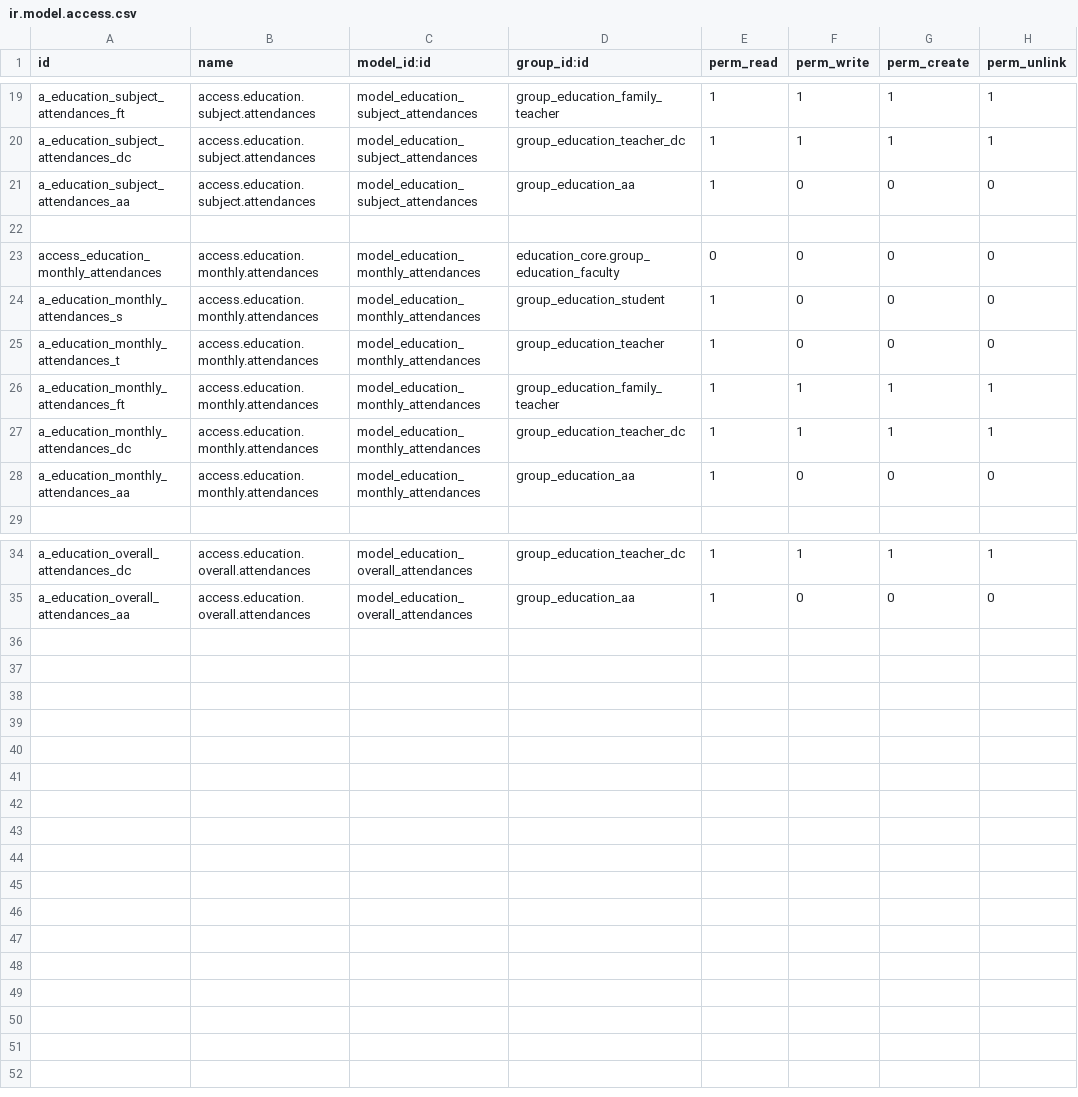
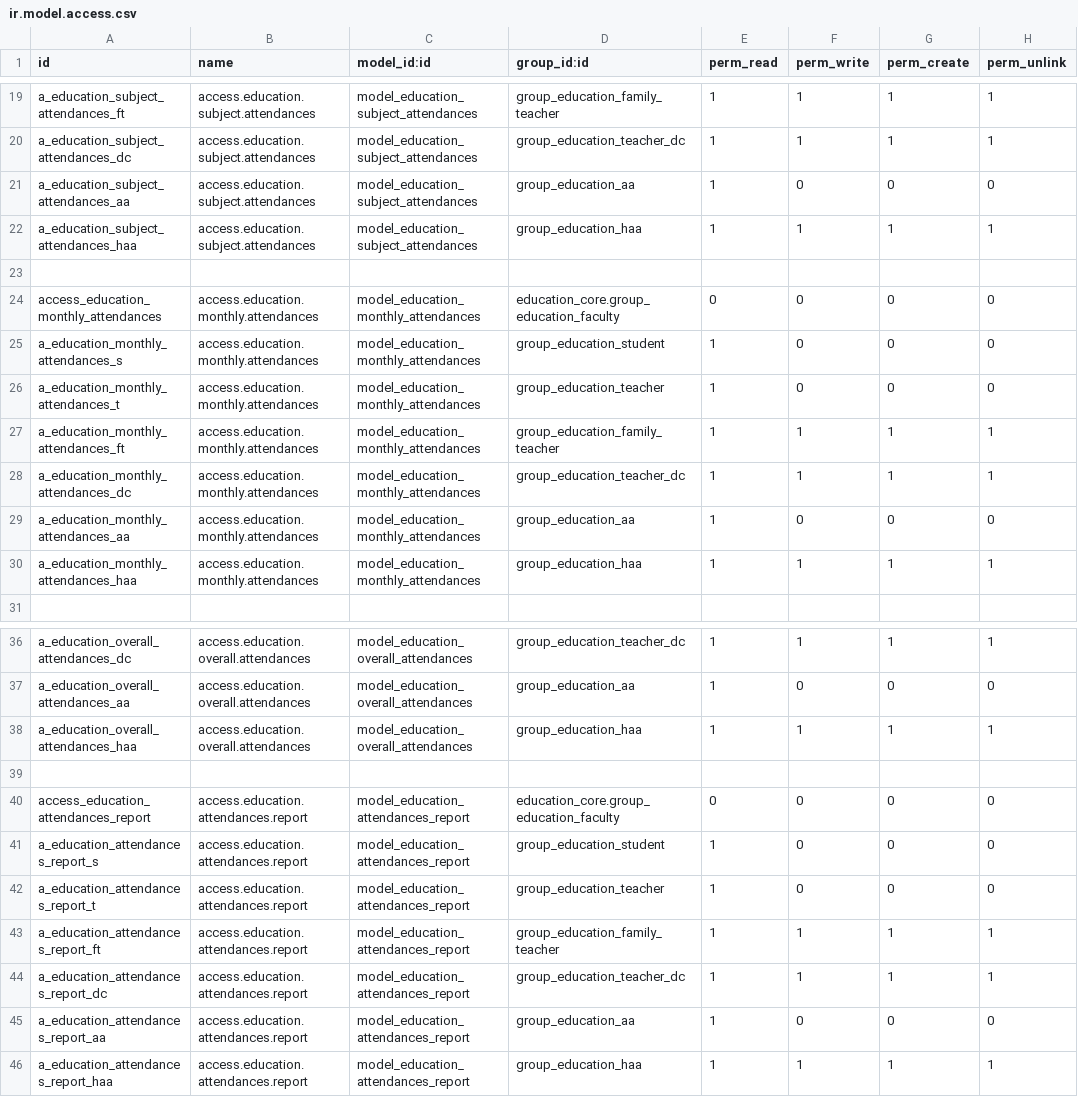
Before and after one commit to oberak/tup_edu_erp, a CSV file: security/education_attendances/ir.model.access.csv, drawn as a sheet; only a part is shown, gaps mark what is left out.

Commit message:
[Teacher/2.0] Attendance report  -closed #69
1. Set access right for attendances
    - Family Teacher 1.1.1.1
    - HAA 1.1.1.1
2. set domain for attendance report by family teacher

```diff
--- a/security/education_attendances/ir.model.access.csv
+++ b/security/education_attendances/ir.model.access.csv
@@ -21,2 +21,3 @@ a_education_subject_attendances_dc,access.education.subject.attendances,model_ed
 a_education_subject_attendances_aa,access.education.subject.attendances,model_education_subject_attendances,group_education_aa,1,0,0,0
+a_education_subject_attendances_haa,access.education.subject.attendances,model_education_subject_attendances,group_education_haa,1,1,1,1
 
@@ -28,2 +29,3 @@ a_education_monthly_attendances_dc,access.education.monthly.attendances,model_ed
 a_education_monthly_attendances_aa,access.education.monthly.attendances,model_education_monthly_attendances,group_education_aa,1,0,0,0
+a_education_monthly_attendances_haa,access.education.monthly.attendances,model_education_monthly_attendances,group_education_haa,1,1,1,1
 
@@ -35 +37,10 @@ a_education_overall_attendances_dc,access.education.overall.attendances,model_ed
 a_education_overall_attendances_aa,access.education.overall.attendances,model_education_overall_attendances,group_education_aa,1,0,0,0
+a_education_overall_attendances_haa,access.education.overall.attendances,model_education_overall_attendances,group_education_haa,1,1,1,1
+
+access_education_attendances_report,access.education.attendances.report,model_education_attendances_report,education_core.group_education_faculty,0,0,0,0
+a_education_attendances_report_s,access.education.attendances.report,model_education_attendances_report,group_education_student,1,0,0,0
+a_education_attendances_report_t,access.education.attendances.report,model_education_attendances_report,group_education_teacher,1,0,0,0
+a_education_attendances_report_ft,access.education.attendances.report,model_education_attendances_report,group_education_family_teacher,1,1,1,1
+a_education_attendances_report_dc,access.education.attendances.report,model_education_attendances_report,group_education_teacher_dc,1,1,1,1
+a_education_attendances_report_aa,access.education.attendances.report,model_education_attendances_report,group_education_aa,1,0,0,0
+a_education_attendances_report_haa,access.education.attendances.report,model_education_attendances_report,group_education_haa,1,1,1,1
```
Also changed, not shown: security/education_core/ir.model.access.csv, 2 other files.
